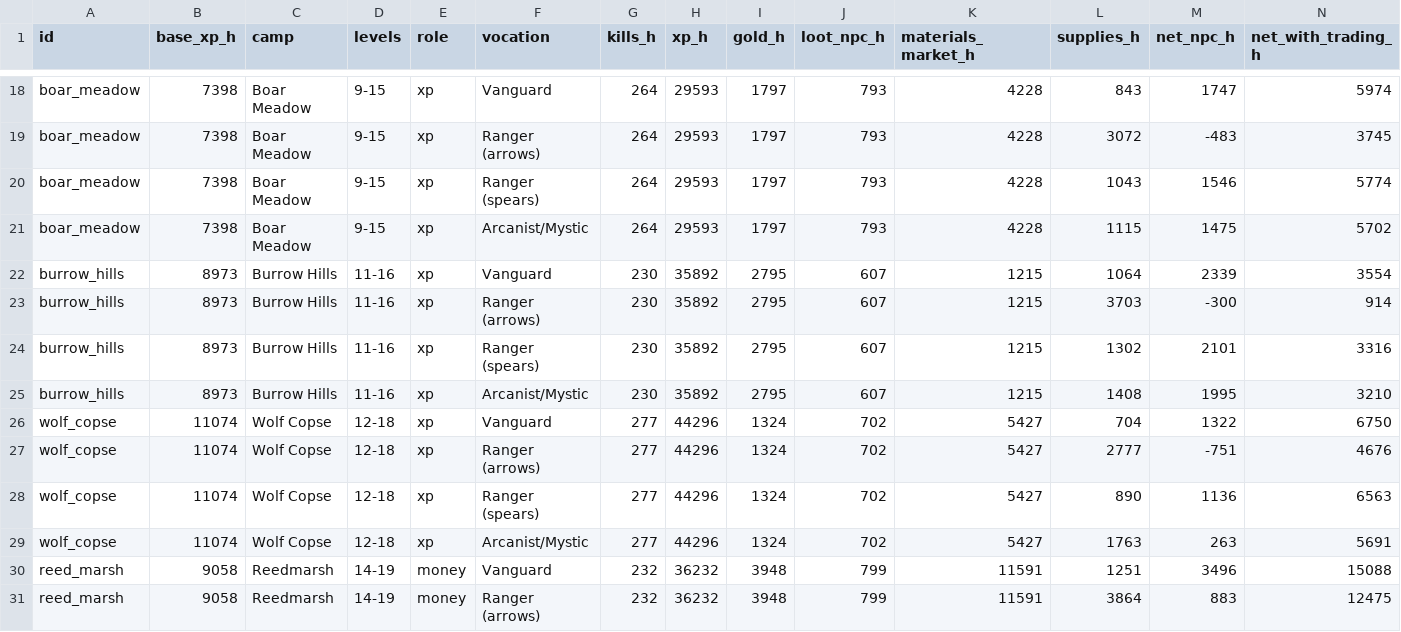
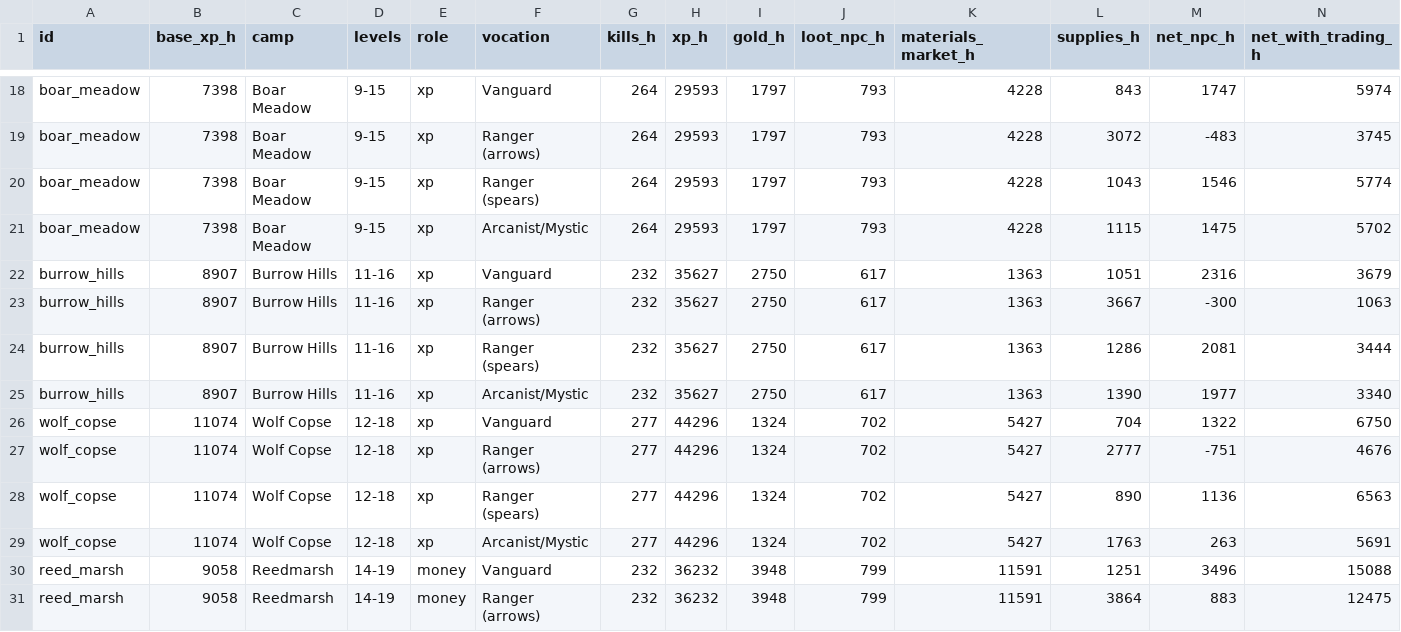
Before and after one commit to Ingy372/spirebound-repo, a CSV file: data/economy_floor1.csv, drawn as a sheet; only a part is shown, gaps mark what is left out.

```diff
--- a/data/economy_floor1.csv
+++ b/data/economy_floor1.csv
@@ -21,6 +21,6 @@ boar_meadow,7398,Boar Meadow,9-15,xp,Ranger (spears),264,29593,1797,793,4228,104
 boar_meadow,7398,Boar Meadow,9-15,xp,Arcanist/Mystic,264,29593,1797,793,4228,1115,1475,5702
-burrow_hills,8973,Burrow Hills,11-16,xp,Vanguard,230,35892,2795,607,1215,1064,2339,3554
-burrow_hills,8973,Burrow Hills,11-16,xp,Ranger (arrows),230,35892,2795,607,1215,3703,-300,914
-burrow_hills,8973,Burrow Hills,11-16,xp,Ranger (spears),230,35892,2795,607,1215,1302,2101,3316
-burrow_hills,8973,Burrow Hills,11-16,xp,Arcanist/Mystic,230,35892,2795,607,1215,1408,1995,3210
+burrow_hills,8907,Burrow Hills,11-16,xp,Vanguard,232,35627,2750,617,1363,1051,2316,3679
+burrow_hills,8907,Burrow Hills,11-16,xp,Ranger (arrows),232,35627,2750,617,1363,3667,-300,1063
+burrow_hills,8907,Burrow Hills,11-16,xp,Ranger (spears),232,35627,2750,617,1363,1286,2081,3444
+burrow_hills,8907,Burrow Hills,11-16,xp,Arcanist/Mystic,232,35627,2750,617,1363,1390,1977,3340
 wolf_copse,11074,Wolf Copse,12-18,xp,Vanguard,277,44296,1324,702,5427,704,1322,6750
```
Also changed, not shown: 30 other files.
